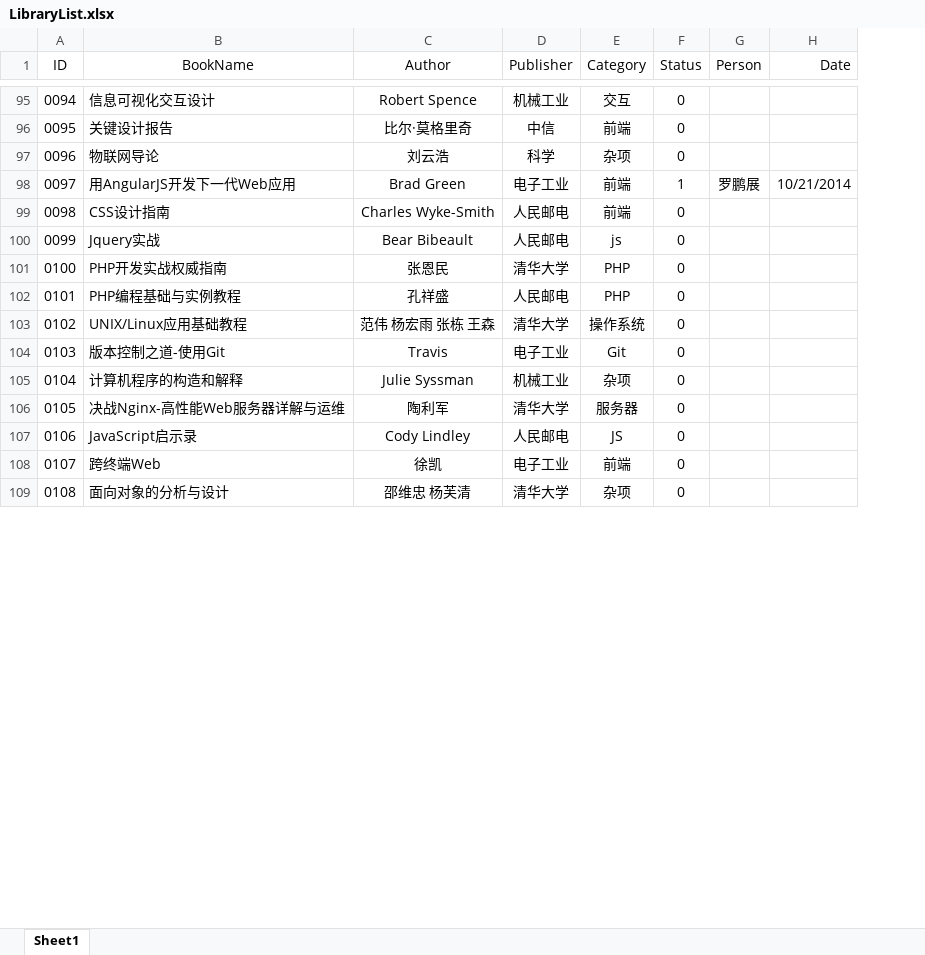
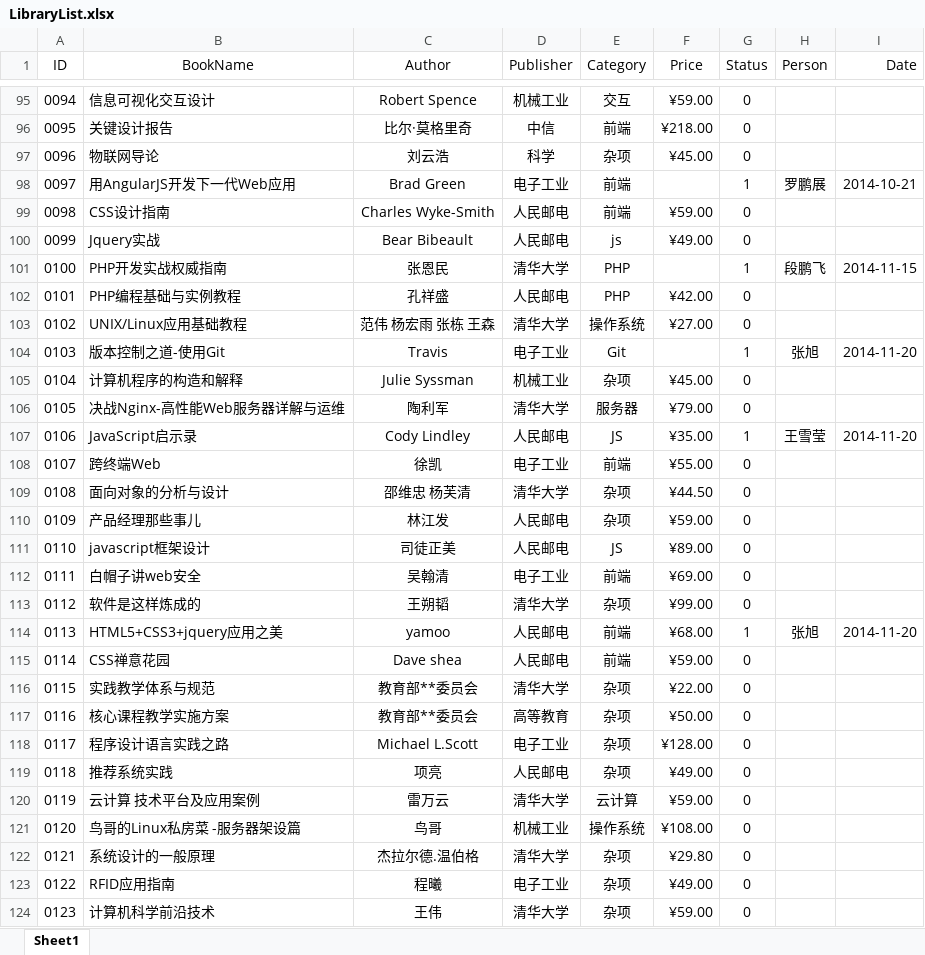
Before and after one commit to bellorchid/libManager, an Excel workbook: LibraryList.xlsx, sheet Sheet1, drawn as a sheet; only a part is shown, gaps mark what is left out; values as stored, in another font and other column widths than the file's, no borders; addresses are those after the commit; the diff covers the shown part only; the diff names each change by its address in the sheet, - before the commit and + after, or states it on an @@ line.

Commit message:
normal update

```diff
--- a/LibraryList.xlsx (sheet Sheet1)
+++ b/LibraryList.xlsx (sheet Sheet1)
+column F (Price), rows 95-109: ¥59.00 | ¥218.00 | ¥45.00 |  | ¥59.00 | ¥49.00 |  | ¥42.00 | ¥27.00 |  | ¥45.00 | ¥79.00 | ¥35.00 | ¥55.00 | ¥44.50
-I98 (Date): 10/21/2014
+I98 (Date): 2014-10-21
-G101 (Status): 0
+G101 (Status): 1
-H101 (Person): (empty)
+H101 (Person): 段鹏飞
-I101 (Date): (empty)
+I101 (Date): 2014-11-15
-G104 (Status): 0
+G104 (Status): 1
-H104 (Person): (empty)
+H104 (Person): 张旭
-I104 (Date): (empty)
+I104 (Date): 2014-11-20
-G107 (Status): 0
+G107 (Status): 1
-H107 (Person): (empty)
+H107 (Person): 王雪莹
-I107 (Date): (empty)
+I107 (Date): 2014-11-20
+row 110: 0109 | 产品经理那些事儿 | 林江发 | 人民邮电 | 杂项 | ¥59.00 | 0
+row 111: 0110 | javascript框架设计 | 司徒正美 | 人民邮电 | JS | ¥89.00 | 0
+row 112: 0111 | 白帽子讲web安全 | 吴翰清 | 电子工业 | 前端 | ¥69.00 | 0
+row 113: 0112 | 软件是这样炼成的 | 王朔韬 | 清华大学 | 杂项 | ¥99.00 | 0
+row 114: 0113 | HTML5+CSS3+jquery应用之美 | yamoo | 人民邮电 | 前端 | ¥68.00 | 1 | 张旭 | 2014-11-20
+row 115: 0114 | CSS禅意花园 | Dave shea | 人民邮电 | 前端 | ¥59.00 | 0
+row 116: 0115 | 实践教学体系与规范 | 教育部**委员会 | 清华大学 | 杂项 | ¥22.00 | 0
+row 117: 0116 | 核心课程教学实施方案 | 教育部**委员会 | 高等教育 | 杂项 | ¥50.00 | 0
+row 118: 0117 | 程序设计语言实践之路 | Michael L.Scott | 电子工业 | 杂项 | ¥128.00 | 0
+row 119: 0118 | 推荐系统实践 | 项亮 | 人民邮电 | 杂项 | ¥49.00 | 0
+row 120: 0119 | 云计算 技术平台及应用案例 | 雷万云 | 清华大学 | 云计算 | ¥59.00 | 0
+row 121: 0120 | 鸟哥的Linux私房菜 -服务器架设篇 | 鸟哥 | 机械工业 | 操作系统 | ¥108.00 | 0
+row 122: 0121 | 系统设计的一般原理 | 杰拉尔德.温伯格 | 清华大学 | 杂项 | ¥29.80 | 0
+row 123: 0122 | RFID应用指南 | 程曦 | 电子工业 | 杂项 | ¥49.00 | 0
+row 124: 0123 | 计算机科学前沿技术 | 王伟 | 清华大学 | 杂项 | ¥59.00 | 0
```
Also changed, not shown: 7 added rows, 48 edited cells and row numbers in column A elsewhere in this sheet.
